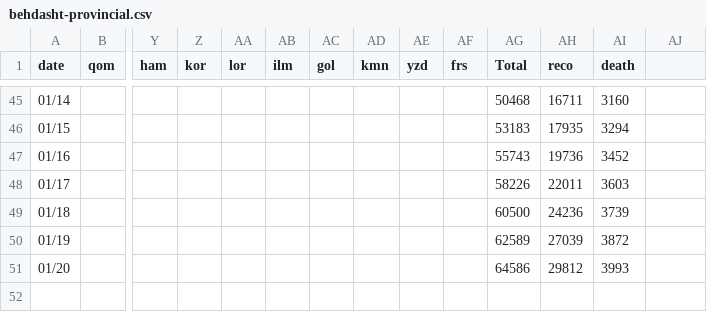
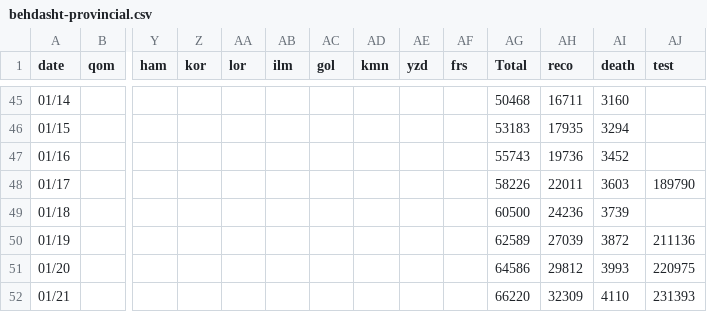
Before and after one commit to mapiran/covid-19, a CSV file: data/behdasht-provincial.csv, drawn as a sheet; only a part is shown, gaps mark what is left out; rows hold the shown columns only; the diff names each change by its address in the sheet, - before the commit and + after, or states it on an @@ line.

Commit message:
updated data 01/21

```diff
--- a/data/behdasht-provincial.csv
+++ b/data/behdasht-provincial.csv
-AJ1: (empty)
+AJ1: test
-AJ48 (test): (empty)
+AJ48 (test): 189790
-AJ50 (test): (empty)
+AJ50 (test): 211136
-AJ51 (test): (empty)
+AJ51 (test): 220975
+row 52: 01/21 |  |  |  |  |  |  |  |  |  | 66220 | 32309 | 4110 | 231393
```
Also changed, not shown: 1 other file.
